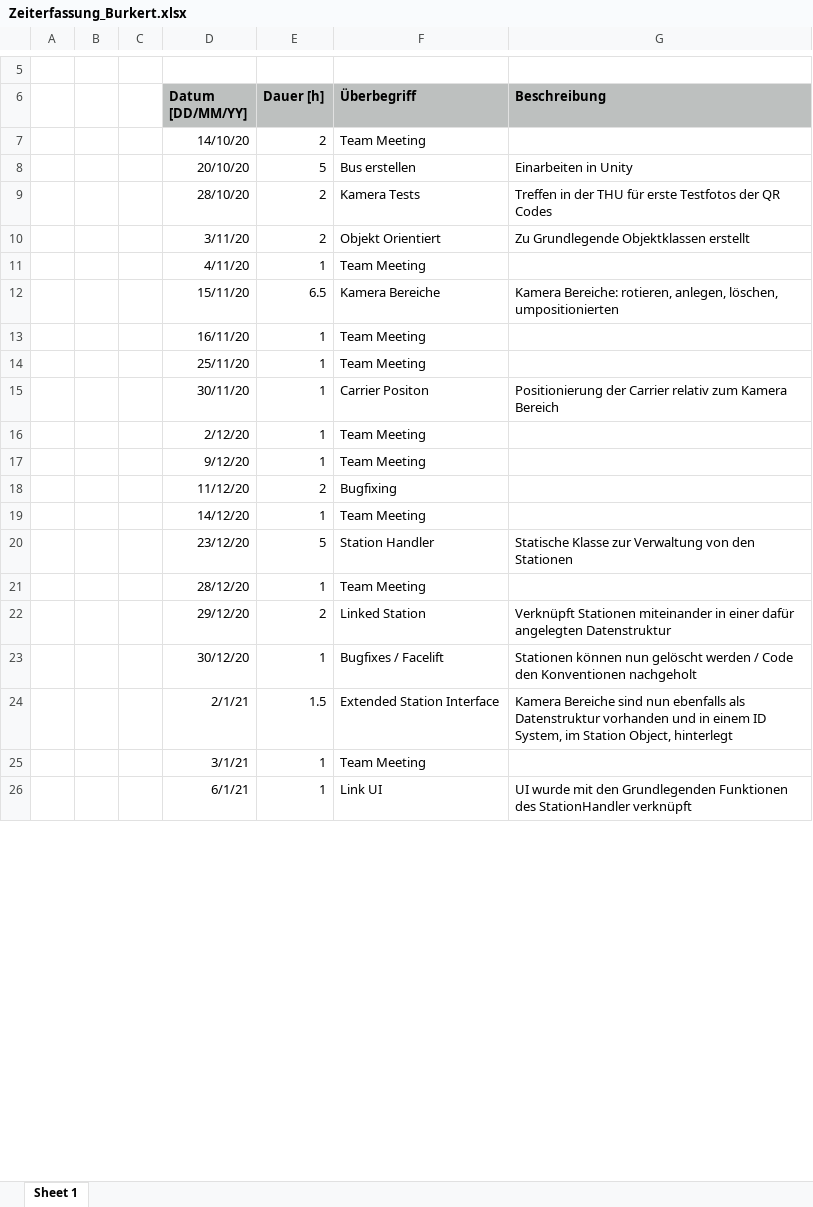
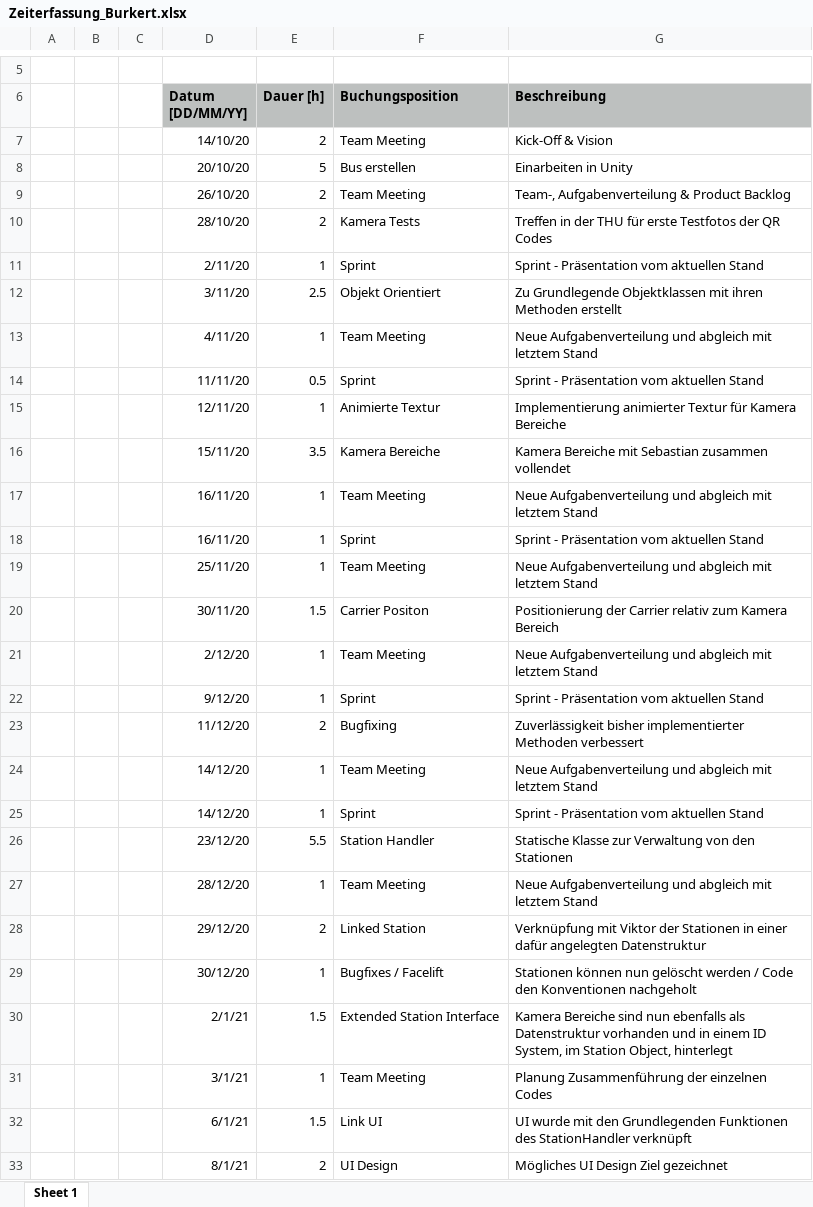
Before and after one commit to FeFi7/CarrierTracking, an Excel workbook: Projektplanung/Zeiterfassung/Zeiterfassung_Burkert.xlsx, sheet Sheet 1, drawn as a sheet; only a part is shown, gaps mark what is left out; values as stored, in another font and other column widths than the file's, no borders; addresses are those after the commit; the diff covers the shown part only; the diff names each change by its address in the sheet, - before the commit and + after, or states it on an @@ line.

Commit message:
Update Zeiterfassung_Burkert.xlsx

```diff
--- a/Projektplanung/Zeiterfassung/Zeiterfassung_Burkert.xlsx (sheet Sheet 1)
+++ b/Projektplanung/Zeiterfassung/Zeiterfassung_Burkert.xlsx (sheet Sheet 1)
-F6: Überbegriff
+F6: Buchungsposition
-G7 (Beschreibung): (empty)
+G7 (Beschreibung): Kick-Off & Vision
+row 9:  |  |  | 26/10/20 | 2 | Team Meeting | Team-, Aufgabenverteilung & Product Backlog
+row 11:  |  |  | 2/11/20 | 1 | Sprint | Sprint - Präsentation vom aktuellen Stand
-E12 (Dauer [h]): 2
+E12 (Dauer [h]): 2.5
-G12 (Beschreibung): …Grundlegende Objektklassen erstellt
+G12 (Beschreibung): …Grundlegende Objektklassen mit ihren Methoden erstellt
-G13 (Beschreibung): (empty)
+G13 (Beschreibung): Neue Aufgabenverteilung und abgleich mit letztem Stand
+row 14:  |  |  | 11/11/20 | 0.5 | Sprint | Sprint - Präsentation vom aktuellen Stand
+row 15:  |  |  | 12/11/20 | 1 | Animierte Textur | Implementierung animierter Textur für Kamera Bereiche
-E16 (Dauer [h]): 6.5
+E16 (Dauer [h]): 3.5
-G16 (Beschreibung): Kamera Bereiche: rotieren, anlegen, löschen, umpositionierten
+G16 (Beschreibung): Kamera Bereiche mit Sebastian zusammen vollendet
-G17 (Beschreibung): (empty)
+G17 (Beschreibung): Neue Aufgabenverteilung und abgleich mit letztem Stand
+row 18:  |  |  | 16/11/20 | 1 | Sprint | Sprint - Präsentation vom aktuellen Stand
-G19 (Beschreibung): (empty)
+G19 (Beschreibung): Neue Aufgabenverteilung und abgleich mit letztem Stand
-E20 (Dauer [h]): 1
+E20 (Dauer [h]): 1.5
-G21 (Beschreibung): (empty)
+G21 (Beschreibung): Neue Aufgabenverteilung und abgleich mit letztem Stand
-F22 (Buchungsposition): Team Meeting
+F22 (Buchungsposition): Sprint
-G22 (Beschreibung): (empty)
+G22 (Beschreibung): Sprint - Präsentation vom aktuellen Stand
-G23 (Beschreibung): (empty)
+G23 (Beschreibung): Zuverlässigkeit bisher implementierter Methoden verbessert
-G24 (Beschreibung): (empty)
+G24 (Beschreibung): Neue Aufgabenverteilung und abgleich mit letztem Stand
+row 25:  |  |  | 14/12/20 | 1 | Sprint | Sprint - Präsentation vom aktuellen Stand
-E26 (Dauer [h]): 5
+E26 (Dauer [h]): 5.5
-G27 (Beschreibung): (empty)
+G27 (Beschreibung): Neue Aufgabenverteilung und abgleich mit letztem Stand
-G28 (Beschreibung): Verknüpft Stationen miteinander in einer…
+G28 (Beschreibung): Verknüpfung mit Viktor der Stationen in einer…
-G31 (Beschreibung): (empty)
+G31 (Beschreibung): Planung Zusammenführung der einzelnen Codes
-E32 (Dauer [h]): 1
+E32 (Dauer [h]): 1.5
+row 33:  |  |  | 8/1/21 | 2 | UI Design | Mögliches UI Design Ziel gezeichnet
```
Also changed, not shown: 2 added rows and 2 edited cells elsewhere in this sheet.
